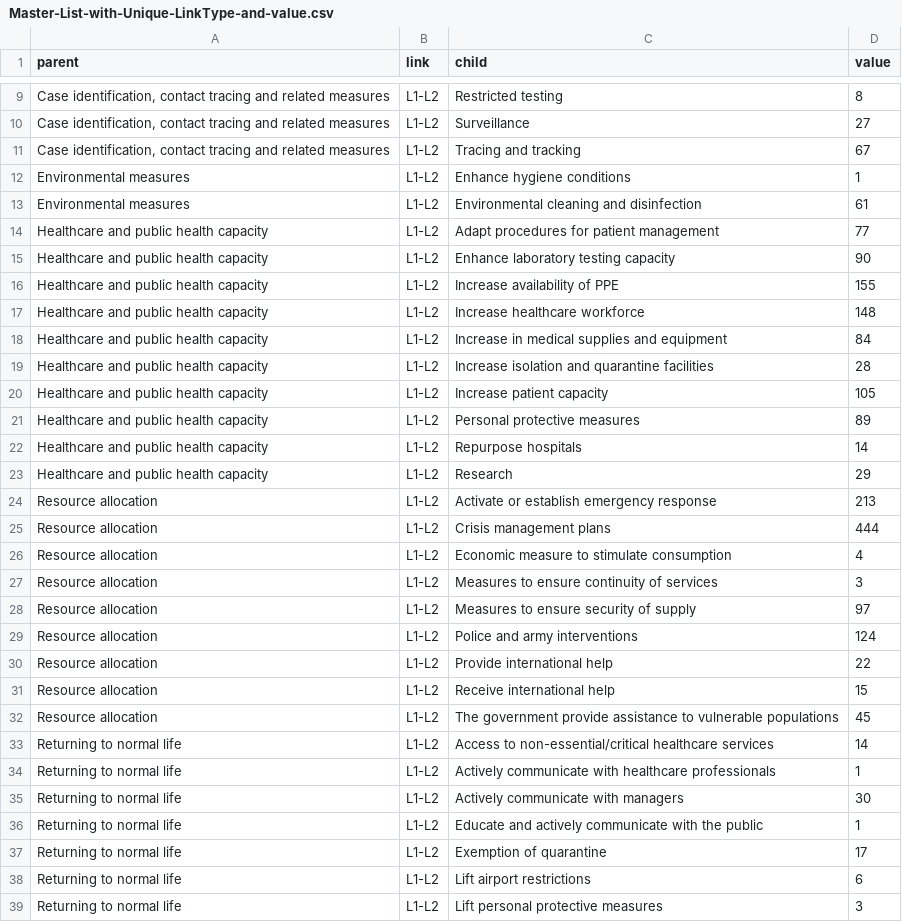
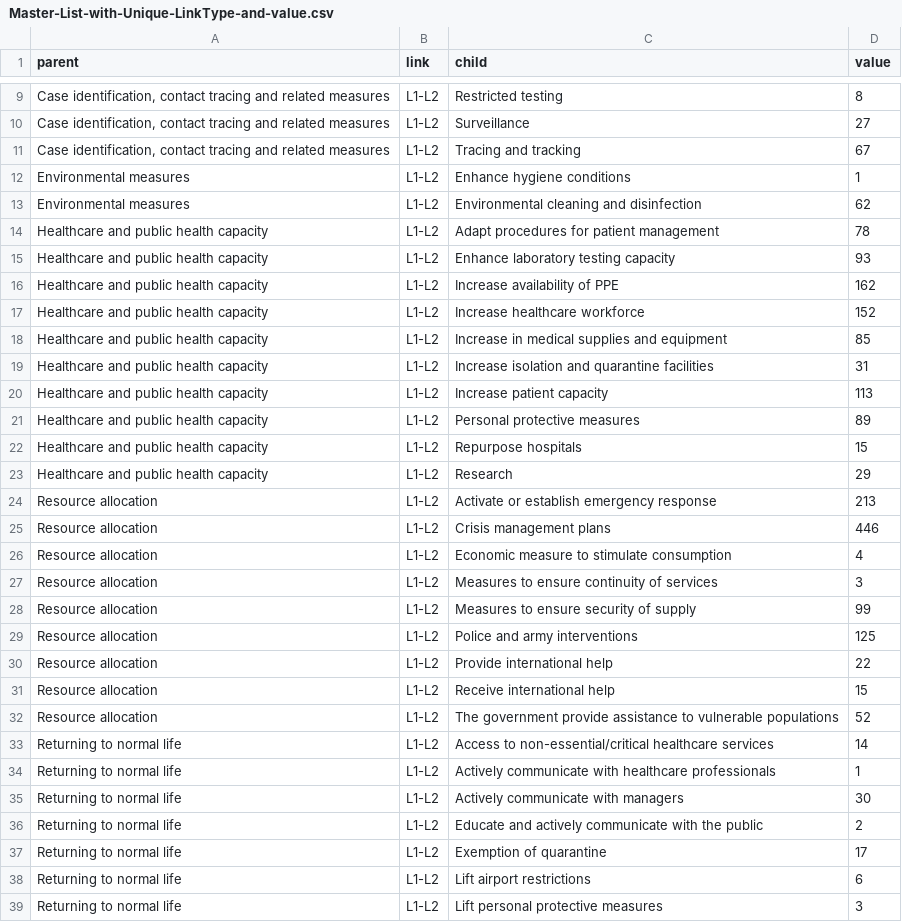
Before and after one commit to amel-github/covid19-interventionmeasures, a CSV file: Master-List-with-Unique-LinkType-and-value.csv, drawn as a sheet; only a part is shown, gaps mark what is left out; the diff covers the shown part only.

```diff
--- a/Master-List-with-Unique-LinkType-and-value.csv
+++ b/Master-List-with-Unique-LinkType-and-value.csv
@@ -12,22 +12,22 @@
 "Environmental measures","L1-L2","Enhance hygiene conditions",1
-"Environmental measures","L1-L2","Environmental cleaning and disinfection",61
-"Healthcare and public health capacity","L1-L2","Adapt procedures for patient management",77
-"Healthcare and public health capacity","L1-L2","Enhance laboratory testing capacity",90
-"Healthcare and public health capacity","L1-L2","Increase availability of PPE",155
-"Healthcare and public health capacity","L1-L2","Increase healthcare workforce",148
-"Healthcare and public health capacity","L1-L2","Increase in medical supplies and equipment",84
-"Healthcare and public health capacity","L1-L2","Increase isolation and quarantine facilities",28
-"Healthcare and public health capacity","L1-L2","Increase patient capacity",105
+"Environmental measures","L1-L2","Environmental cleaning and disinfection",62
+"Healthcare and public health capacity","L1-L2","Adapt procedures for patient management",78
+"Healthcare and public health capacity","L1-L2","Enhance laboratory testing capacity",93
+"Healthcare and public health capacity","L1-L2","Increase availability of PPE",162
+"Healthcare and public health capacity","L1-L2","Increase healthcare workforce",152
+"Healthcare and public health capacity","L1-L2","Increase in medical supplies and equipment",85
+"Healthcare and public health capacity","L1-L2","Increase isolation and quarantine facilities",31
+"Healthcare and public health capacity","L1-L2","Increase patient capacity",113
 "Healthcare and public health capacity","L1-L2","Personal protective measures",89
-"Healthcare and public health capacity","L1-L2","Repurpose hospitals",14
+"Healthcare and public health capacity","L1-L2","Repurpose hospitals",15
 "Healthcare and public health capacity","L1-L2","Research",29
 "Resource allocation","L1-L2","Activate or establish emergency response",213
-"Resource allocation","L1-L2","Crisis management plans",444
+"Resource allocation","L1-L2","Crisis management plans",446
 "Resource allocation","L1-L2","Economic measure to stimulate consumption",4
 "Resource allocation","L1-L2","Measures to ensure continuity of services",3
-"Resource allocation","L1-L2","Measures to ensure security of supply",97
-"Resource allocation","L1-L2","Police and army interventions",124
+"Resource allocation","L1-L2","Measures to ensure security of supply",99
+"Resource allocation","L1-L2","Police and army interventions",125
 "Resource allocation","L1-L2","Provide international help",22
 "Resource allocation","L1-L2","Receive international help",15
-"Resource allocation","L1-L2","The government provide assistance to vulnerable populations",45
+"Resource allocation","L1-L2","The government provide assistance to vulnerable populations",52
 "Returning to normal life","L1-L2","Access to non-essential/critical healthcare services",14
@@ -35,3 +35,3 @@
 "Returning to normal life","L1-L2","Actively communicate with managers",30
-"Returning to normal life","L1-L2","Educate and actively communicate with the public",1
+"Returning to normal life","L1-L2","Educate and actively communicate with the public",2
 "Returning to normal life","L1-L2","Exemption of quarantine",17
```
Also changed, not shown: 25 added rows, 4 removed rows and 47 edited cells elsewhere in this file, Master_list_CCCSL_v2_ordered.csv, 1 other file.
